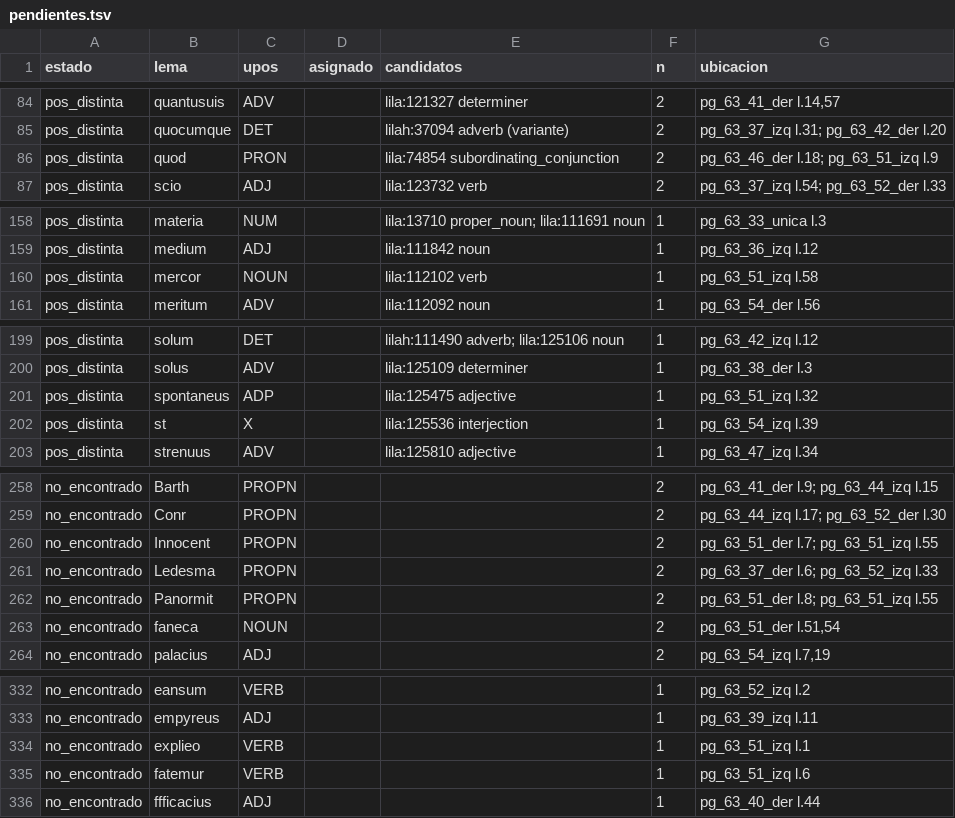
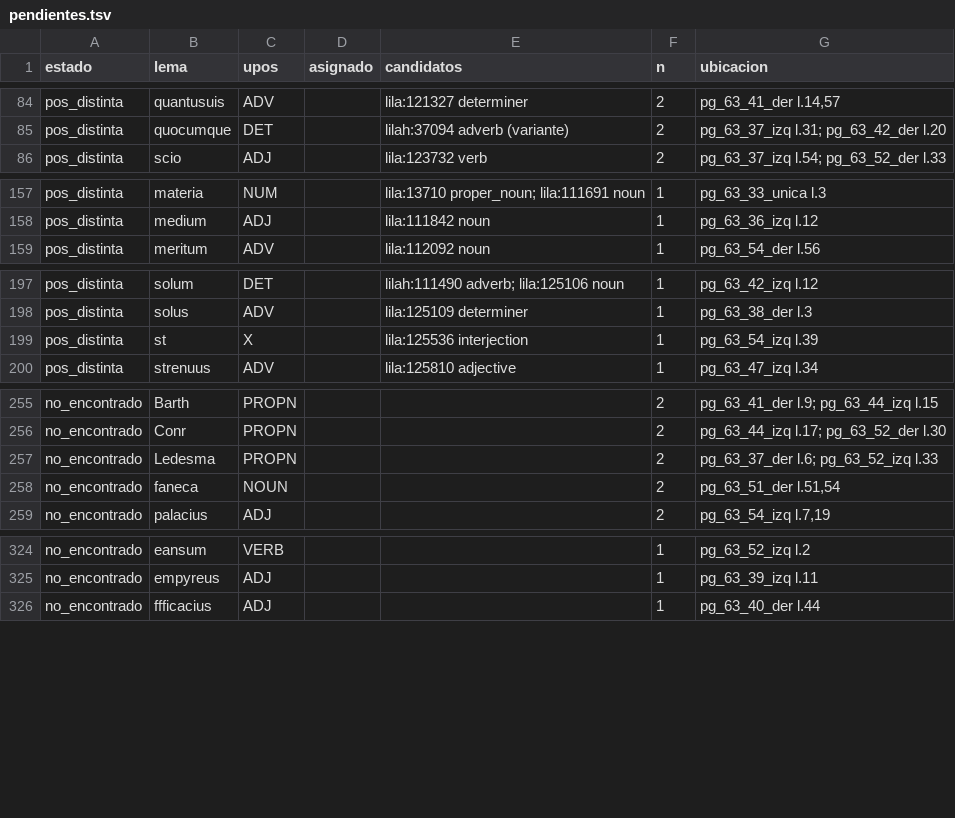
Before and after one commit to afvial/onate, a TSV file: lila/pendientes.tsv, drawn as a sheet; only a part is shown, gaps mark what is left out; removed rows and columns are numbered as before the commit, all else as after; the diff covers the shown part only; the diff names each change by its address in the sheet, - before the commit and + after, or states it on an @@ line.

```diff
--- a/lila/pendientes.tsv
+++ b/lila/pendientes.tsv
-row 86: pos_distinta | quod | PRON |  | lila:74854 subordinating_conjunction | 2 | pg_63_46_der l.18; pg_63_51_izq l.9
-row 160: pos_distinta | mercor | NOUN |  | lila:112102 verb | 1 | pg_63_51_izq l.58
-row 201: pos_distinta | spontaneus | ADP |  | lila:125475 adjective | 1 | pg_63_51_izq l.32
-row 260: no_encontrado | Innocent | PROPN |  |  | 2 | pg_63_51_der l.7; pg_63_51_izq l.55
-row 262: no_encontrado | Panormit | PROPN |  |  | 2 | pg_63_51_der l.8; pg_63_51_izq l.55
-row 334: no_encontrado | explieo | VERB |  |  | 1 | pg_63_51_izq l.1
-row 335: no_encontrado | fatemur | VERB |  |  | 1 | pg_63_51_izq l.6
```
Also changed, not shown: 4 added rows, 10 removed rows and 4 edited cells elsewhere in this file, lila/paginas/pg_63_51_izq.tsv, 11 other files.
